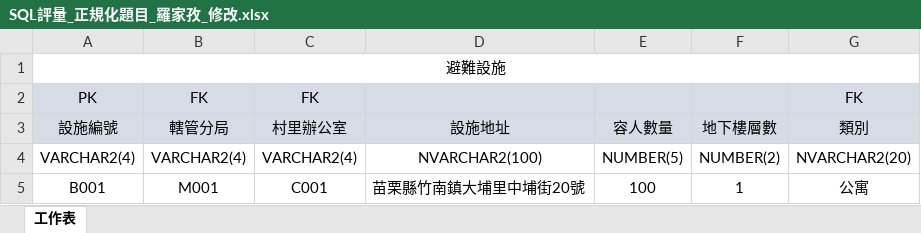
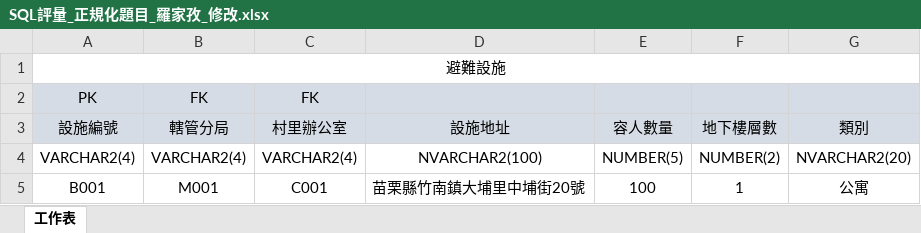
Before and after one commit to ZUKO1O/git_upload, an Excel workbook: SQL/SQL評量_正規化題目_羅家孜_修改.xlsx, sheet 工作表, drawn as a sheet; only a part is shown; values as stored, in another font and other column widths than the file's, no borders; the diff names each change by its address in the sheet, - before the commit and + after, or states it on an @@ line.

Commit message:
SQL評量_羅家孜_修改

```diff
--- a/SQL/SQL評量_正規化題目_羅家孜_修改.xlsx (sheet 工作表)
+++ b/SQL/SQL評量_正規化題目_羅家孜_修改.xlsx (sheet 工作表)
-G2: FK
+G2: (empty)
```
